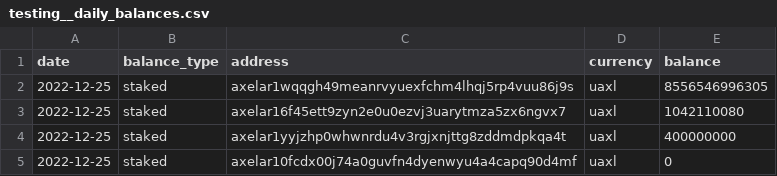
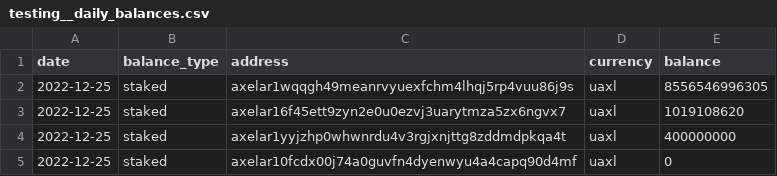
Before and after one commit to FlipsideCrypto/axelar-models, a CSV file: data/testing__daily_balances.csv, drawn as a sheet.

Commit message:
test seed

```diff
--- a/data/testing__daily_balances.csv
+++ b/data/testing__daily_balances.csv
@@ -2,3 +2,3 @@ date,balance_type,address,currency,balance
 2022-12-25,staked,axelar1wqqgh49meanrvyuexfchm4lhqj5rp4vuu86j9s,uaxl,8556546996305
-2022-12-25,staked,axelar16f45ett9zyn2e0u0ezvj3uarytmza5zx6ngvx7,uaxl,1042110080
+2022-12-25,staked,axelar16f45ett9zyn2e0u0ezvj3uarytmza5zx6ngvx7,uaxl,1019108620
 2022-12-25,staked,axelar1yyjzhp0whwnrdu4v3rgjxnjttg8zddmdpkqa4t,uaxl,400000000
```
